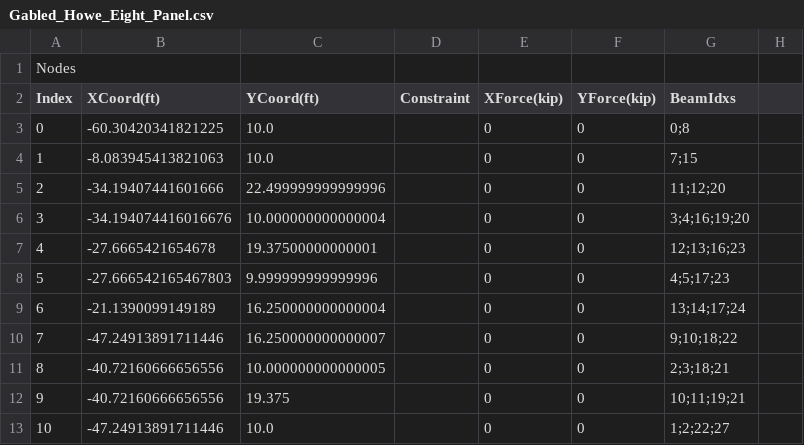
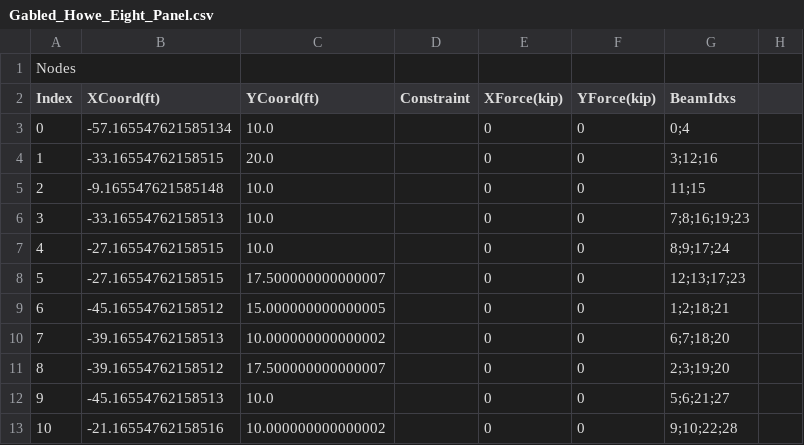
Before and after one commit to kendrickshepherd/CE_321_W26_Proj2, a CSV file: CSV_Files/DO_NOT_EDIT/Gabled_Howe_Eight_Panel.csv, drawn as a sheet; only a part is shown; the diff covers the shown part only.

```diff
--- a/CSV_Files/DO_NOT_EDIT/Gabled_Howe_Eight_Panel.csv
+++ b/CSV_Files/DO_NOT_EDIT/Gabled_Howe_Eight_Panel.csv
@@ -2,12 +2,12 @@ Nodes
 Index,XCoord(ft),YCoord(ft),Constraint,XForce(kip),YForce(kip),BeamIdxs
-0,-60.30420341821225,10.0,,0,0,0;8
-1,-8.083945413821063,10.0,,0,0,7;15
-2,-34.19407441601666,22.499999999999996,,0,0,11;12;20
-3,-34.194074416016676,10.000000000000004,,0,0,3;4;16;19;20
-4,-27.6665421654678,19.37500000000001,,0,0,12;13;16;23
-5,-27.666542165467803,9.999999999999996,,0,0,4;5;17;23
-6,-21.1390099149189,16.250000000000004,,0,0,13;14;17;24
-7,-47.24913891711446,16.250000000000007,,0,0,9;10;18;22
-8,-40.72160666656556,10.000000000000005,,0,0,2;3;18;21
-9,-40.72160666656556,19.375,,0,0,10;11;19;21
-10,-47.24913891711446,10.0,,0,0,1;2;22;27
+0,-57.165547621585134,10.0,,0,0,0;4
+1,-33.16554762158515,20.0,,0,0,3;12;16
+2,-9.165547621585148,10.0,,0,0,11;15
+3,-33.16554762158513,10.0,,0,0,7;8;16;19;23
+4,-27.16554762158515,10.0,,0,0,8;9;17;24
+5,-27.16554762158515,17.500000000000007,,0,0,12;13;17;23
+6,-45.16554762158512,15.000000000000005,,0,0,1;2;18;21
+7,-39.16554762158513,10.000000000000002,,0,0,6;7;18;20
+8,-39.16554762158512,17.500000000000007,,0,0,2;3;19;20
+9,-45.16554762158513,10.0,,0,0,5;6;21;27
+10,-21.16554762158516,10.000000000000002,,0,0,9;10;22;28
```
Also changed, not shown: 145 edited cells elsewhere in this file, CSV_Files/DO_NOT_EDIT/Scissor_Truss_Eight_Panel.csv.
